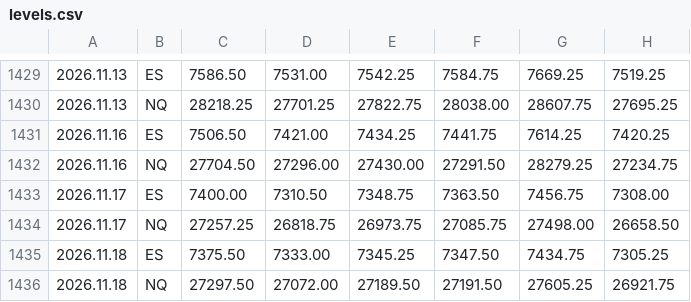
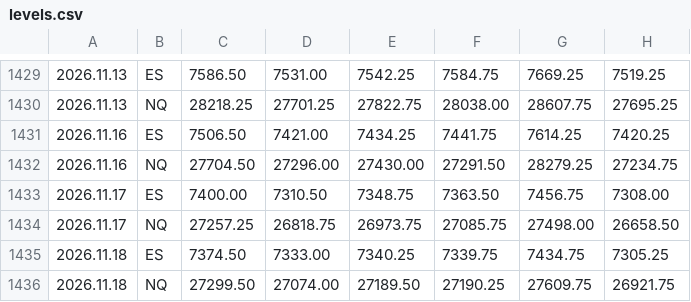
Before and after one commit to sajjawatl-droid/breakin-levels, a CSV file: levels.csv, drawn as a sheet; only a part is shown, gaps mark what is left out.

Commit message:
levels 2026-11-19

```diff
--- a/levels.csv
+++ b/levels.csv
@@ -1434,3 +1434,3 @@
 2026.11.17,NQ,27257.25,26818.75,26973.75,27085.75,27498.00,26658.50
-2026.11.18,ES,7375.50,7333.00,7345.25,7347.50,7434.75,7305.25
-2026.11.18,NQ,27297.50,27072.00,27189.50,27191.50,27605.25,26921.75
+2026.11.18,ES,7374.50,7333.00,7340.25,7339.75,7434.75,7305.25
+2026.11.18,NQ,27299.50,27074.00,27189.50,27190.25,27609.75,26921.75
```
